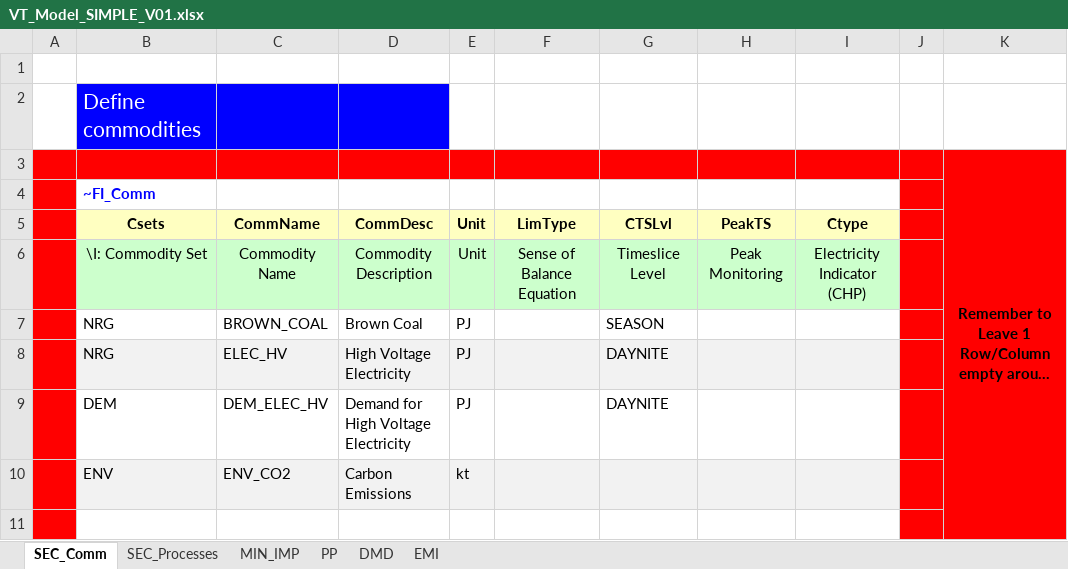
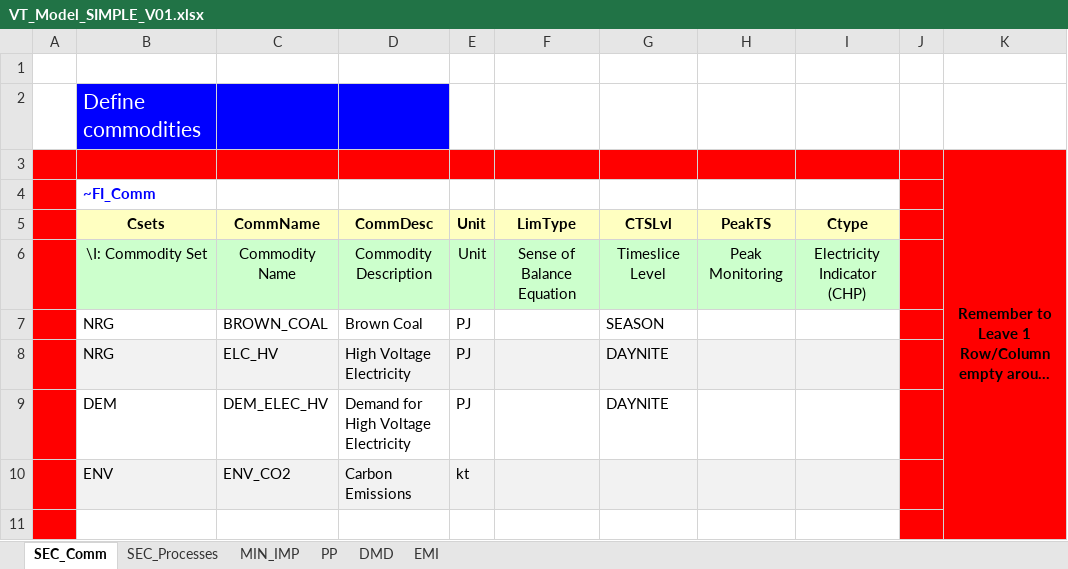
Before and after one commit to GBoron/IERP, an Excel workbook: VT_Model_SIMPLE_V01.xlsx, sheet SEC_Comm, drawn as a sheet; only a part is shown; long unchanged cells end in …; values as stored, in another font and other column widths than the file's, no borders; the diff names each change by its address in the sheet, - before the commit and + after, or states it on an @@ line.

```diff
--- a/VT_Model_SIMPLE_V01.xlsx (sheet SEC_Comm)
+++ b/VT_Model_SIMPLE_V01.xlsx (sheet SEC_Comm)
-C8 (CommName): ELEC_HV
+C8 (CommName): ELC_HV
```
Also changed, not shown: sheet DMD, sheet PP.
